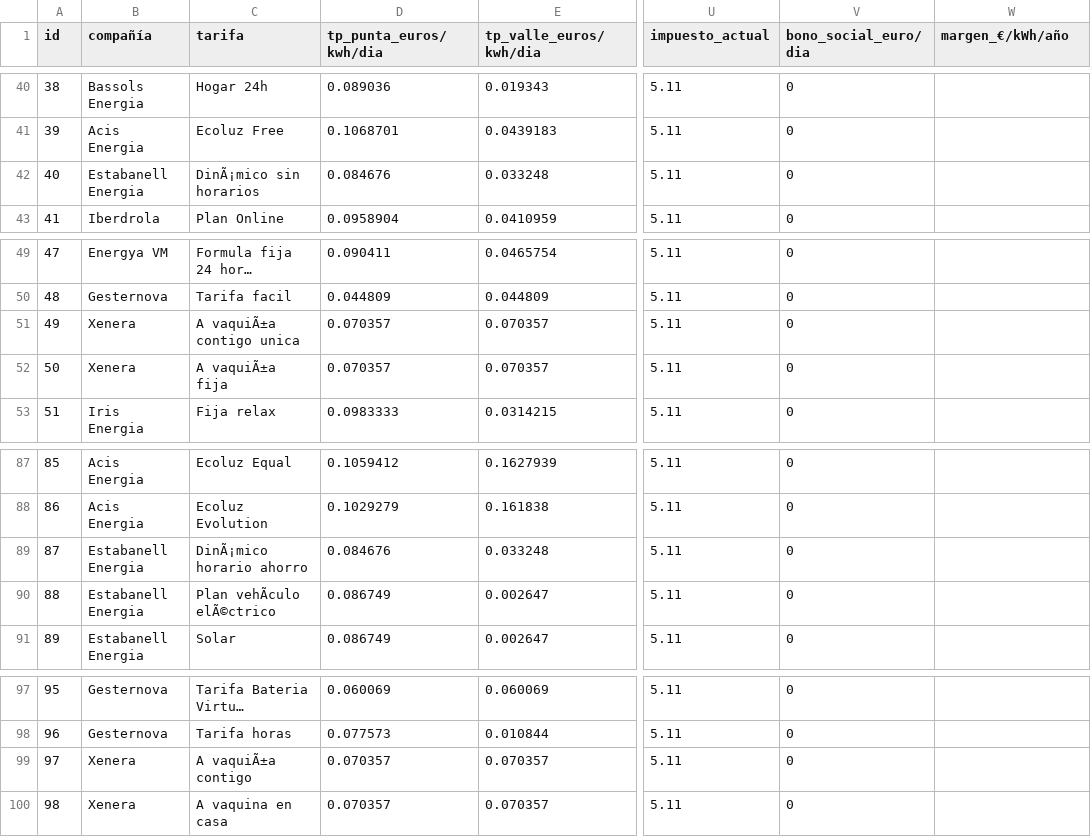
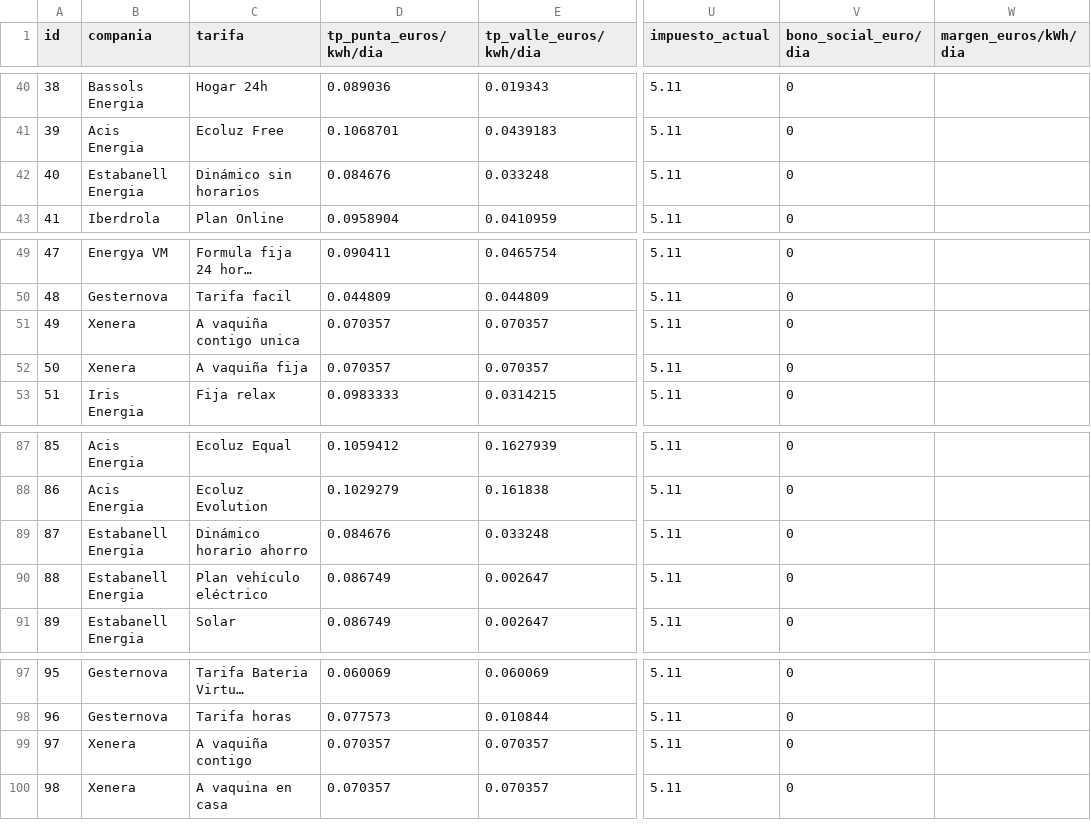
Before and after one commit to emmawv/desafio_comparador, a CSV file: Datos/database_desafio.csv, drawn as a sheet; only a part is shown, gaps mark what is left out; long unchanged cells end in …; the diff names each change by its address in the sheet, - before the commit and + after, or states it on an @@ line.

Commit message:
subimos fichero de codigo mas bases de datos

```diff
--- a/Datos/database_desafio.csv
+++ b/Datos/database_desafio.csv
-B1: compañía
+B1: compania
-W1: margen_€/kWh/año
+W1: margen_euros/kWh/dia
-C42 (tarifa): DinÃ¡mico sin horarios
+C42 (tarifa): Dinámico sin horarios
-C51 (tarifa): A vaquiÃ±a contigo unica
+C51 (tarifa): A vaquiña contigo unica
-C52 (tarifa): A vaquiÃ±a fija
+C52 (tarifa): A vaquiña fija
-C89 (tarifa): DinÃ¡mico horario ahorro
+C89 (tarifa): Dinámico horario ahorro
-C90 (tarifa): Plan vehÃculo elÃ©ctrico
+C90 (tarifa): Plan vehículo eléctrico
-C99 (tarifa): A vaquiÃ±a contigo
+C99 (tarifa): A vaquiña contigo
```
Also changed, not shown: 4 other files.
